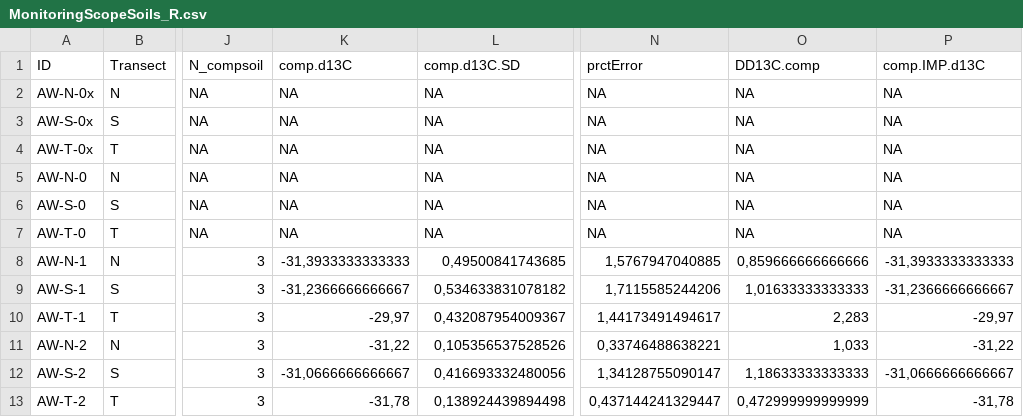
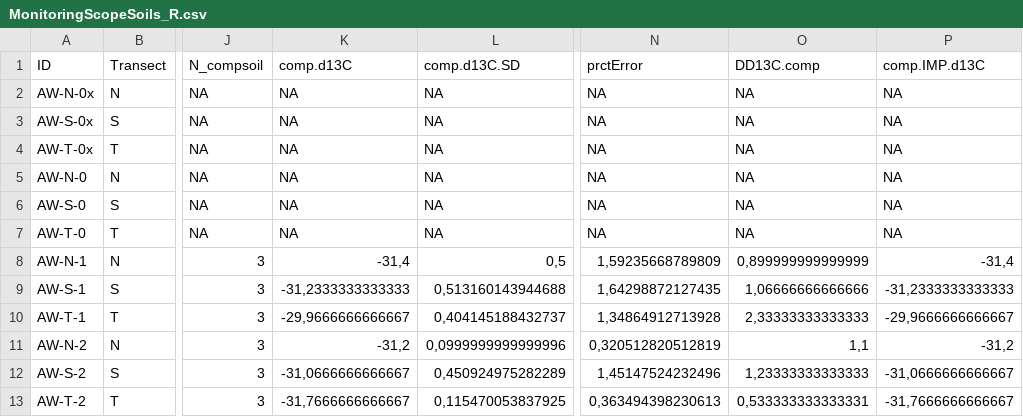
Before and after one commit to DayTimeChunks/HydrologicalMonitoring, a CSV file: Data/MonitoringScopeSoils_R.csv, drawn as a sheet; only a part is shown, gaps mark what is left out; the diff covers the shown part only; the diff names each change by its address in the sheet, - before the commit and + after, or states it on an @@ line.

```diff
--- a/Data/MonitoringScopeSoils_R.csv
+++ b/Data/MonitoringScopeSoils_R.csv
-K8 (comp.d13C): -31,3933333333333
+K8 (comp.d13C): -31,4
-L8 (comp.d13C.SD): 0,49500841743685
+L8 (comp.d13C.SD): 0,5
-N8 (prctError): 1,5767947040885
+N8 (prctError): 1,59235668789809
-O8 (DD13C.comp): 0,859666666666666
+O8 (DD13C.comp): 0,899999999999999
-P8 (comp.IMP.d13C): -31,3933333333333
+P8 (comp.IMP.d13C): -31,4
-K9 (comp.d13C): -31,2366666666667
+K9 (comp.d13C): -31,2333333333333
-L9 (comp.d13C.SD): 0,534633831078182
+L9 (comp.d13C.SD): 0,513160143944688
-N9 (prctError): 1,7115585244206
+N9 (prctError): 1,64298872127435
-O9 (DD13C.comp): 1,01633333333333
+O9 (DD13C.comp): 1,06666666666666
-P9 (comp.IMP.d13C): -31,2366666666667
+P9 (comp.IMP.d13C): -31,2333333333333
-K10 (comp.d13C): -29,97
+K10 (comp.d13C): -29,9666666666667
-L10 (comp.d13C.SD): 0,432087954009367
+L10 (comp.d13C.SD): 0,404145188432737
-N10 (prctError): 1,44173491494617
+N10 (prctError): 1,34864912713928
-O10 (DD13C.comp): 2,283
+O10 (DD13C.comp): 2,33333333333333
-P10 (comp.IMP.d13C): -29,97
+P10 (comp.IMP.d13C): -29,9666666666667
-K11 (comp.d13C): -31,22
+K11 (comp.d13C): -31,2
-L11 (comp.d13C.SD): 0,105356537528526
+L11 (comp.d13C.SD): 0,0999999999999996
-N11 (prctError): 0,33746488638221
+N11 (prctError): 0,320512820512819
-O11 (DD13C.comp): 1,033
+O11 (DD13C.comp): 1,1
-P11 (comp.IMP.d13C): -31,22
+P11 (comp.IMP.d13C): -31,2
-L12 (comp.d13C.SD): 0,416693332480056
+L12 (comp.d13C.SD): 0,450924975282289
-N12 (prctError): 1,34128755090147
+N12 (prctError): 1,45147524232496
-O12 (DD13C.comp): 1,18633333333333
+O12 (DD13C.comp): 1,23333333333333
-K13 (comp.d13C): -31,78
+K13 (comp.d13C): -31,7666666666667
-L13 (comp.d13C.SD): 0,138924439894498
+L13 (comp.d13C.SD): 0,115470053837925
-N13 (prctError): 0,437144241329447
+N13 (prctError): 0,363494398230613
-O13 (DD13C.comp): 0,472999999999999
+O13 (DD13C.comp): 0,533333333333331
-P13 (comp.IMP.d13C): -31,78
+P13 (comp.IMP.d13C): -31,7666666666667
```
Also changed, not shown: 128 edited cells elsewhere in this file, Data/MassBalance_R.csv, Data/MonitoringScope_R.csv, 32 other files.
